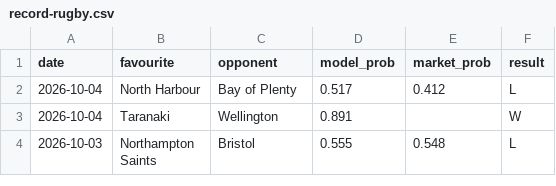
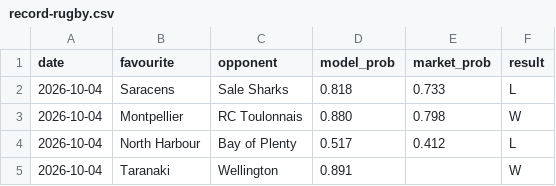
Before and after one commit to Altora-Analytics/altora-analytics, a CSV file: record-rugby.csv, drawn as a sheet; only a part is shown; the shorter side is filled out with more unchanged rows; the diff names each change by its address in the sheet, - before the commit and + after, or states it on an @@ line.

```diff
--- a/record-rugby.csv
+++ b/record-rugby.csv
+row 2: 2026-10-04 | Saracens | Sale Sharks | 0.818 | 0.733 | L
+row 3: 2026-10-04 | Montpellier | RC Toulonnais | 0.880 | 0.798 | W
```
Also changed, not shown: record-darts.csv, record-esports.csv, 11 other files.
